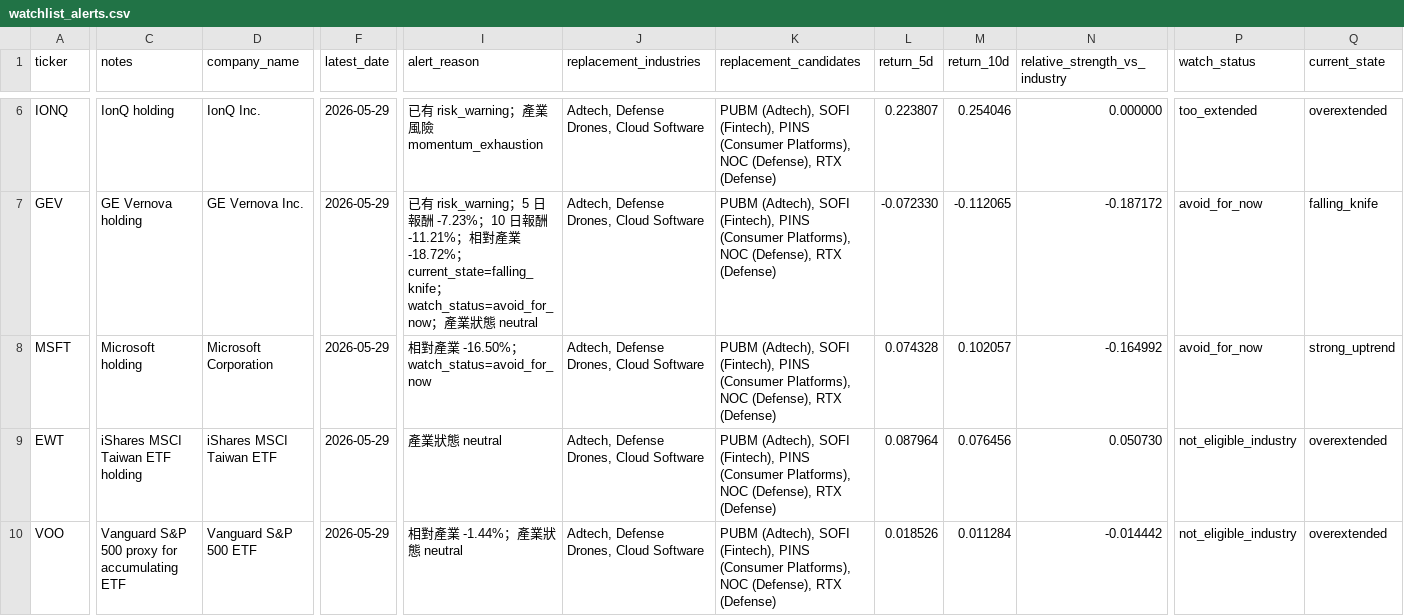
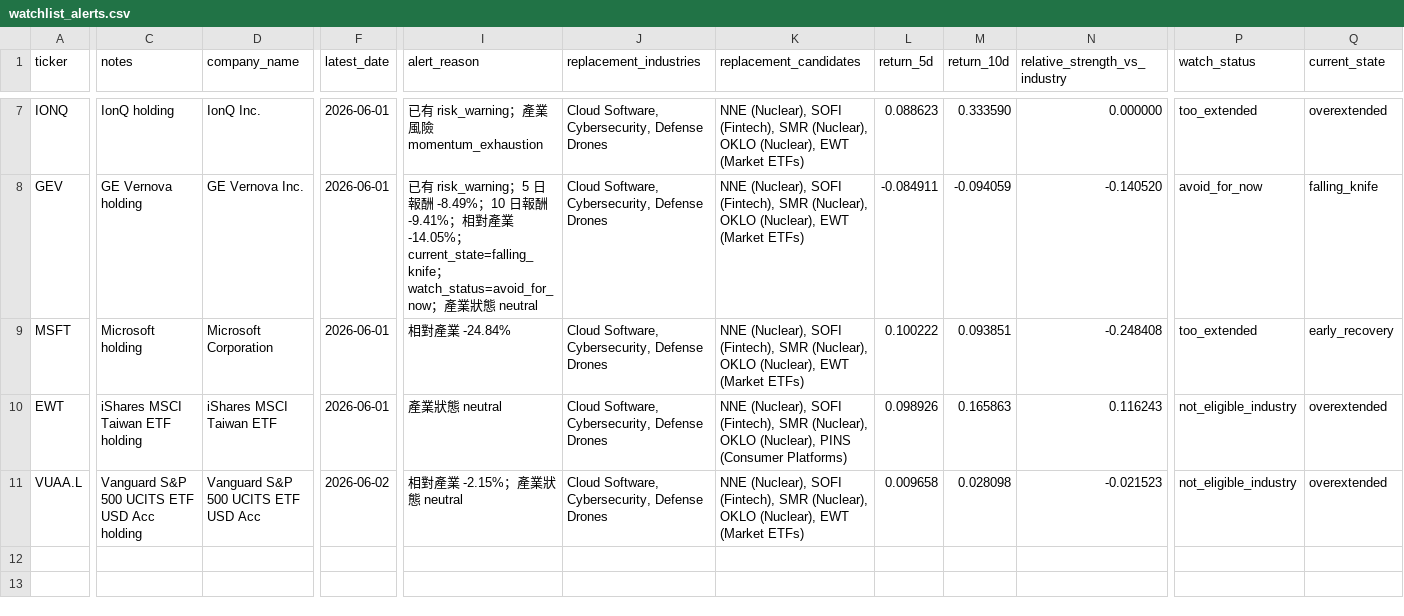
Before and after one commit to Dokal5/market-regime-monitor, a CSV file: outputs/watchlist_alerts.csv, drawn as a sheet; only a part is shown, gaps mark what is left out; addresses are those after the commit; the diff covers the shown part only; the diff names each change by its address in the sheet, - before the commit and + after, or states it on an @@ line.

```diff
--- a/outputs/watchlist_alerts.csv
+++ b/outputs/watchlist_alerts.csv
-F7:F10 (latest_date): 2026-05-29
+F7:F10 (latest_date): 2026-06-01
-J7:J11 (replacement_industries): Adtech, Defense Drones, Cloud Software
+J7:J11 (replacement_industries): Cloud Software, Cybersecurity, Defense Drones
-K7:K9 (replacement_candidates): PUBM (Adtech), SOFI (Fintech), PINS (Consumer Platforms), NOC (Defense), RTX (Defense)
+K7:K9 (replacement_candidates): NNE (Nuclear), SOFI (Fintech), SMR (Nuclear), OKLO (Nuclear), EWT (Market ETFs)
-L7 (return_5d): 0.223807
+L7 (return_5d): 0.088623
-M7 (return_10d): 0.254046
+M7 (return_10d): 0.333590
-I8 (alert_reason): …酬 -7.23%；10 日報酬 -11.21%；相對產業 -18.72%；current_state=falling_knife…
+I8 (alert_reason): …酬 -8.49%；10 日報酬 -9.41%；相對產業 -14.05%；current_state=falling_knife…
-L8 (return_5d): -0.072330
+L8 (return_5d): -0.084911
-M8 (return_10d): -0.112065
+M8 (return_10d): -0.094059
-N8 (relative_strength_vs_industry): -0.187172
+N8 (relative_strength_vs_industry): -0.140520
-I9 (alert_reason): 相對產業 -16.50%；watch_status=avoid_for_now
+I9 (alert_reason): 相對產業 -24.84%
-L9 (return_5d): 0.074328
+L9 (return_5d): 0.100222
-M9 (return_10d): 0.102057
+M9 (return_10d): 0.093851
-N9 (relative_strength_vs_industry): -0.164992
+N9 (relative_strength_vs_industry): -0.248408
-P9 (watch_status): avoid_for_now
+P9 (watch_status): too_extended
-Q9 (current_state): strong_uptrend
+Q9 (current_state): early_recovery
-K10 (replacement_candidates): PUBM (Adtech), SOFI (Fintech), PINS (Consumer Platforms), NOC (Defense), RTX (Defense)
+K10 (replacement_candidates): NNE (Nuclear), SOFI (Fintech), SMR (Nuclear), OKLO (Nuclear), PINS (Consumer Platforms)
-L10 (return_5d): 0.087964
+L10 (return_5d): 0.098926
-M10 (return_10d): 0.076456
+M10 (return_10d): 0.165863
-N10 (relative_strength_vs_industry): 0.050730
+N10 (relative_strength_vs_industry): 0.116243
-A11 (ticker): VOO
+A11 (ticker): VUAA.L
-C11 (notes): Vanguard S&P 500 proxy for accumulating ETF
+C11 (notes): Vanguard S&P 500 UCITS ETF USD Acc holding
-D11 (company_name): Vanguard S&P 500 ETF
+D11 (company_name): Vanguard S&P 500 UCITS ETF USD Acc
-F11 (latest_date): 2026-05-29
+F11 (latest_date): 2026-06-02
-I11 (alert_reason): 相對產業 -1.44%；產業狀態 neutral
+I11 (alert_reason): 相對產業 -2.15%；產業狀態 neutral
-K11 (replacement_candidates): PUBM (Adtech), SOFI (Fintech), PINS (Consumer Platforms), NOC (Defense), RTX (Defense)
+K11 (replacement_candidates): NNE (Nuclear), SOFI (Fintech), SMR (Nuclear), OKLO (Nuclear), EWT (Market ETFs)
-L11 (return_5d): 0.018526
+L11 (return_5d): 0.009658
-M11 (return_10d): 0.011284
+M11 (return_10d): 0.028098
-N11 (relative_strength_vs_industry): -0.014442
+N11 (relative_strength_vs_industry): -0.021523
```
Also changed, not shown: 1 added row and 34 edited cells elsewhere in this file, outputs/data_quality.csv, outputs/history/industry_rotation_history.csv, 14 other files.
